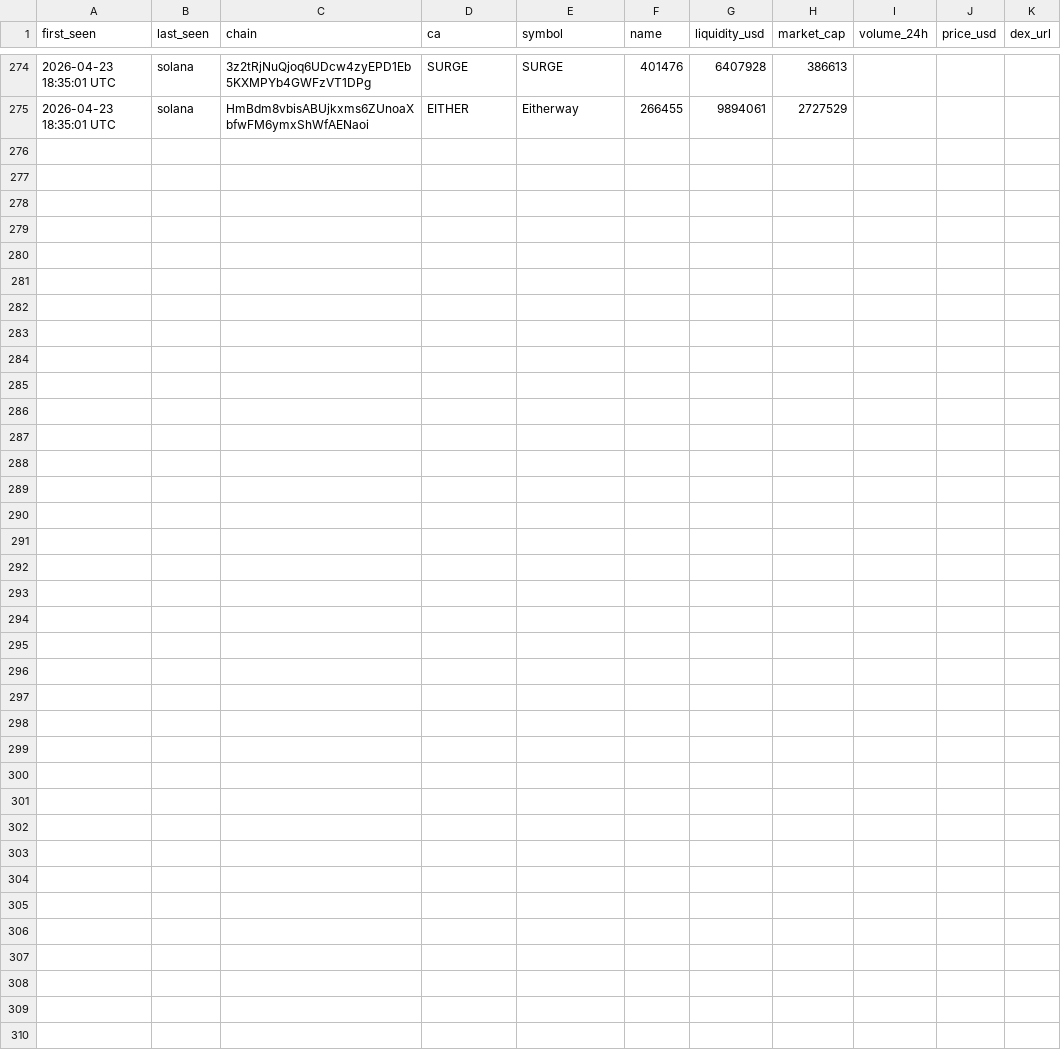
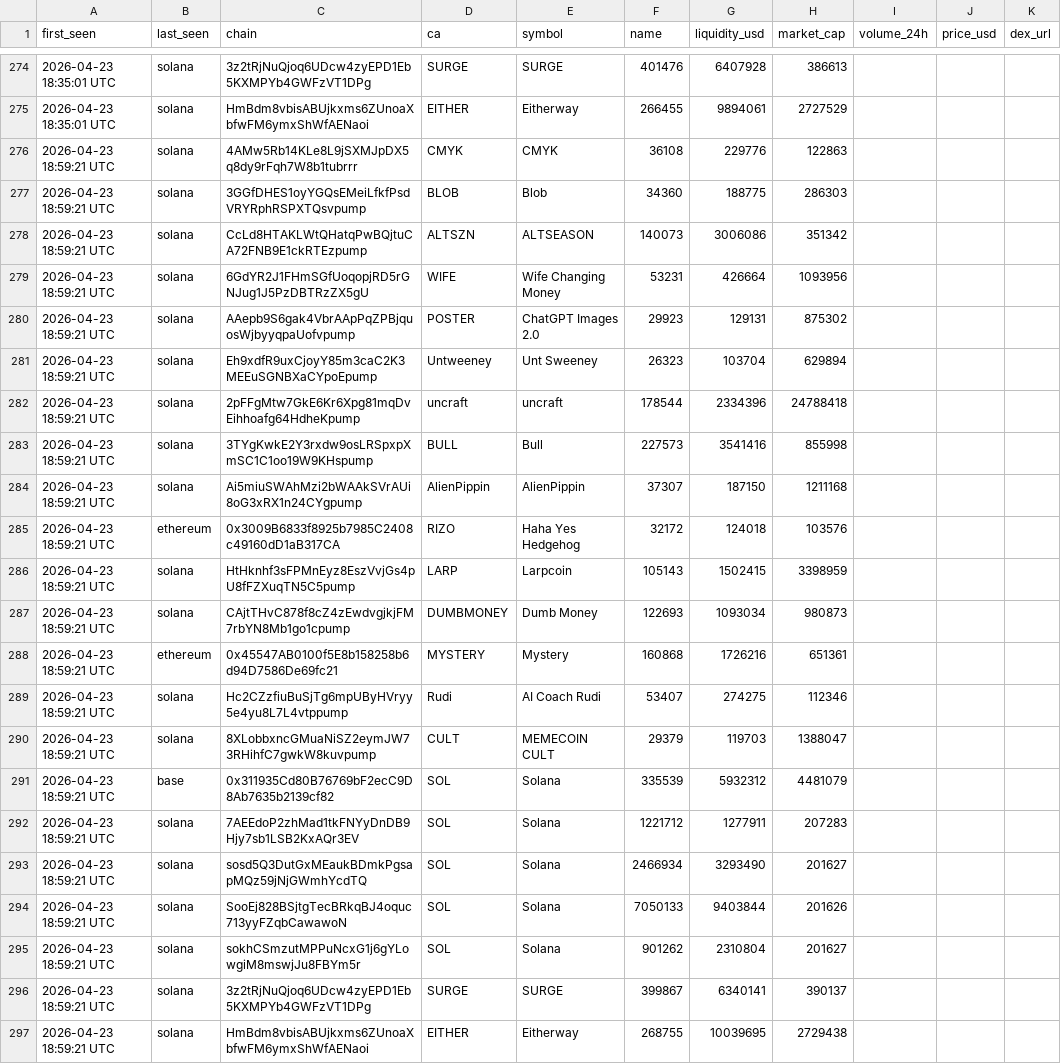
Before and after one commit to bsnydr/dexscreener-tracker, a CSV file: dexscreener-tracker/data/dexscreener_tracker.csv, drawn as a sheet; only a part is shown, gaps mark what is left out; the diff names each change by its address in the sheet, - before the commit and + after, or states it on an @@ line.

```diff
--- a/dexscreener-tracker/data/dexscreener_tracker.csv
+++ b/dexscreener-tracker/data/dexscreener_tracker.csv
+row 276: 2026-04-23 18:59:21 UTC | solana | 4AMw5Rb14KLe8L9jSXMJpDX5q8dy9rFqh7W8b1tubrrr | CMYK | CMYK | 36108 | 229776 | 122863
+row 277: 2026-04-23 18:59:21 UTC | solana | 3GGfDHES1oyYGQsEMeiLfkfPsdVRYRphRSPXTQsvpump | BLOB | Blob | 34360 | 188775 | 286303
+row 278: 2026-04-23 18:59:21 UTC | solana | CcLd8HTAKLWtQHatqPwBQjtuCA72FNB9E1ckRTEzpump | ALTSZN | ALTSEASON | 140073 | 3006086 | 351342
+row 279: 2026-04-23 18:59:21 UTC | solana | 6GdYR2J1FHmSGfUoqopjRD5rGNJug1J5PzDBTRzZX5gU | WIFE | Wife Changing Money | 53231 | 426664 | 1093956
+row 280: 2026-04-23 18:59:21 UTC | solana | AAepb9S6gak4VbrAApPqZPBjquosWjbyyqpaUofvpump | POSTER | ChatGPT Images 2.0 | 29923 | 129131 | 875302
+row 281: 2026-04-23 18:59:21 UTC | solana | Eh9xdfR9uxCjoyY85m3caC2K3MEEuSGNBXaCYpoEpump | Untweeney | Unt Sweeney | 26323 | 103704 | 629894
+row 282: 2026-04-23 18:59:21 UTC | solana | 2pFFgMtw7GkE6Kr6Xpg81mqDvEihhoafg64HdheKpump | uncraft | uncraft | 178544 | 2334396 | 24788418
+row 283: 2026-04-23 18:59:21 UTC | solana | 3TYgKwkE2Y3rxdw9osLRSpxpXmSC1C1oo19W9KHspump | BULL | Bull | 227573 | 3541416 | 855998
+row 284: 2026-04-23 18:59:21 UTC | solana | Ai5miuSWAhMzi2bWAAkSVrAUi8oG3xRX1n24CYgpump | AlienPippin | AlienPippin | 37307 | 187150 | 1211168
+row 285: 2026-04-23 18:59:21 UTC | ethereum | 0x3009B6833f8925b7985C2408c49160dD1aB317CA | RIZO | Haha Yes Hedgehog | 32172 | 124018 | 103576
+row 286: 2026-04-23 18:59:21 UTC | solana | HtHknhf3sFPMnEyz8EszVvjGs4pU8fFZXuqTN5C5pump | LARP | Larpcoin | 105143 | 1502415 | 3398959
+row 287: 2026-04-23 18:59:21 UTC | solana | CAjtTHvC878f8cZ4zEwdvgjkjFM7rbYN8Mb1go1cpump | DUMBMONEY | Dumb Money | 122693 | 1093034 | 980873
+row 288: 2026-04-23 18:59:21 UTC | ethereum | 0x45547AB0100f5E8b158258b6d94D7586De69fc21 | MYSTERY | Mystery | 160868 | 1726216 | 651361
+row 289: 2026-04-23 18:59:21 UTC | solana | Hc2CZzfiuBuSjTg6mpUByHVryy5e4yu8L7L4vtppump | Rudi | AI Coach Rudi | 53407 | 274275 | 112346
+row 290: 2026-04-23 18:59:21 UTC | solana | 8XLobbxncGMuaNiSZ2eymJW73RHihfC7gwkW8kuvpump | CULT | MEMECOIN CULT | 29379 | 119703 | 1388047
+row 291: 2026-04-23 18:59:21 UTC | base | 0x311935Cd80B76769bF2ecC9D8Ab7635b2139cf82 | SOL | Solana | 335539 | 5932312 | 4481079
+row 292: 2026-04-23 18:59:21 UTC | solana | 7AEEdoP2zhMad1tkFNYyDnDB9Hjy7sb1LSB2KxAQr3EV | SOL | Solana | 1221712 | 1277911 | 207283
+row 293: 2026-04-23 18:59:21 UTC | solana | sosd5Q3DutGxMEaukBDmkPgsapMQz59jNjGWmhYcdTQ | SOL | Solana | 2466934 | 3293490 | 201627
+row 294: 2026-04-23 18:59:21 UTC | solana | SooEj828BSjtgTecBRkqBJ4oquc713yyFZqbCawawoN | SOL | Solana | 7050133 | 9403844 | 201626
+row 295: 2026-04-23 18:59:21 UTC | solana | sokhCSmzutMPPuNcxG1j6gYLowgiM8mswjJu8FBYm5r | SOL | Solana | 901262 | 2310804 | 201627
+row 296: 2026-04-23 18:59:21 UTC | solana | 3z2tRjNuQjoq6UDcw4zyEPD1Eb5KXMPYb4GWFzVT1DPg | SURGE | SURGE | 399867 | 6340141 | 390137
+row 297: 2026-04-23 18:59:21 UTC | solana | HmBdm8vbisABUjkxms6ZUnoaXbfwFM6ymxShWfAENaoi | EITHER | Eitherway | 268755 | 10039695 | 2729438
```
